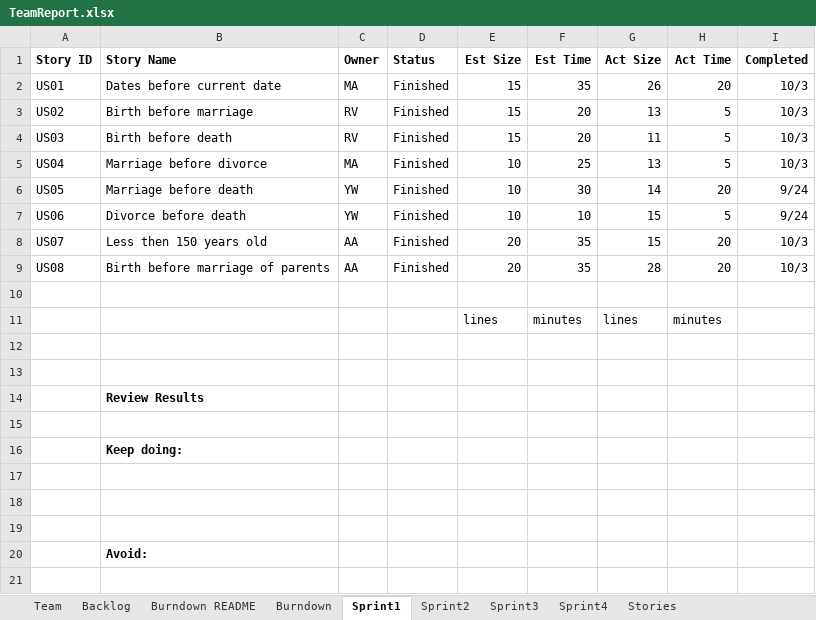
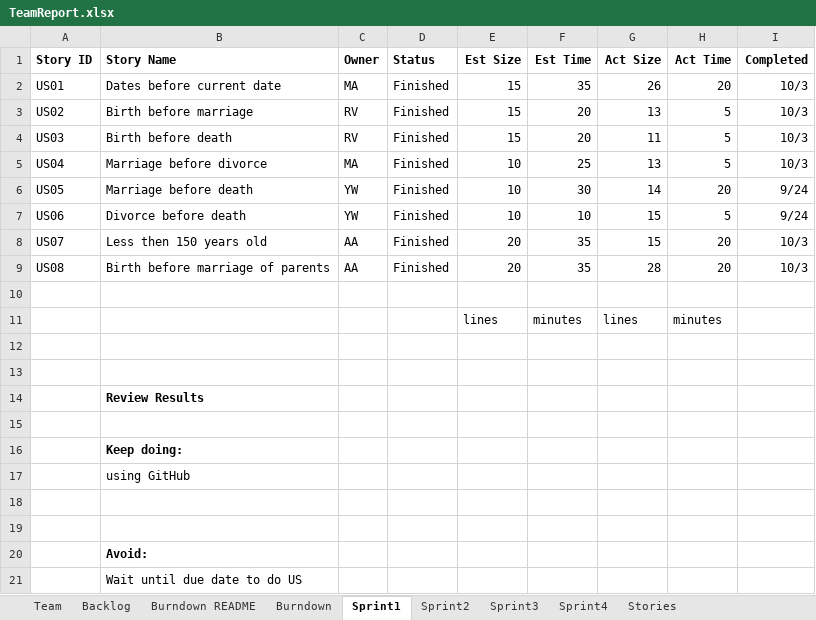
Before and after one commit to ywCN/SSW533Project, an Excel workbook: TeamReport.xlsx, sheet Sprint1, drawn as a sheet; values as stored, in another font and other column widths than the file's, no borders; the diff names each change by its address in the sheet, - before the commit and + after, or states it on an @@ line.

Commit message:
update

```diff
--- a/TeamReport.xlsx (sheet Sprint1)
+++ b/TeamReport.xlsx (sheet Sprint1)
-B17 (Story Name): (empty)
+B17 (Story Name): using GitHub
+row 21:  | Wait until due date to do US
```
